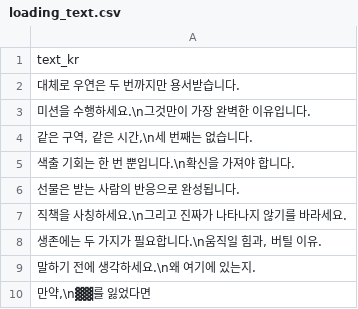
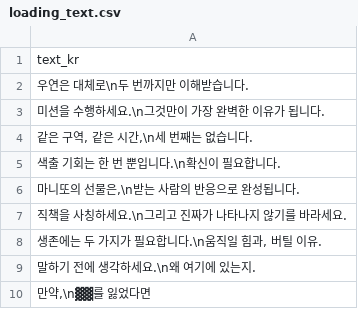
Before and after one commit to yjhan211/orbtail-server, a CSV file: network/Common/csv/loading_text.csv, drawn as a sheet.

```diff
--- a/network/Common/csv/loading_text.csv
+++ b/network/Common/csv/loading_text.csv
@@ -1,7 +1,7 @@
 text_kr
-"대체로 우연은 두 번까지만 용서받습니다."
-"미션을 수행하세요.\n그것만이 가장 완벽한 이유입니다."
+"우연은 대체로\n두 번까지만 이해받습니다."
+"미션을 수행하세요.\n그것만이 가장 완벽한 이유가 됩니다."
 "같은 구역, 같은 시간,\n세 번째는 없습니다."
-"색출 기회는 한 번 뿐입니다.\n확신을 가져야 합니다."
-"선물은 받는 사람의 반응으로 완성됩니다."
+"색출 기회는 한 번 뿐입니다.\n확신이 필요합니다."
+"마니또의 선물은,\n받는 사람의 반응으로 완성됩니다."
 "직책을 사칭하세요.\n그리고 진짜가 나타나지 않기를 바라세요."
```
